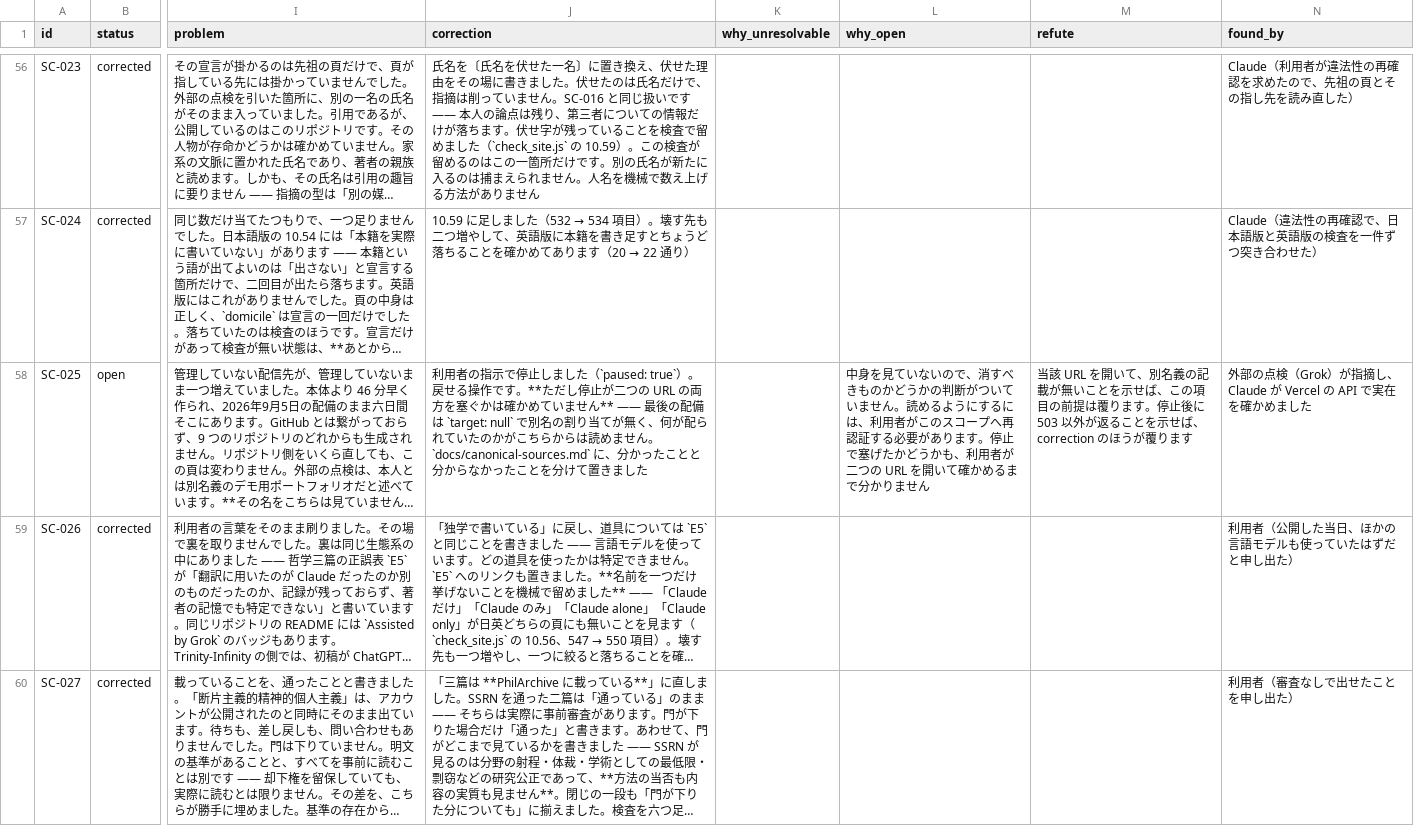
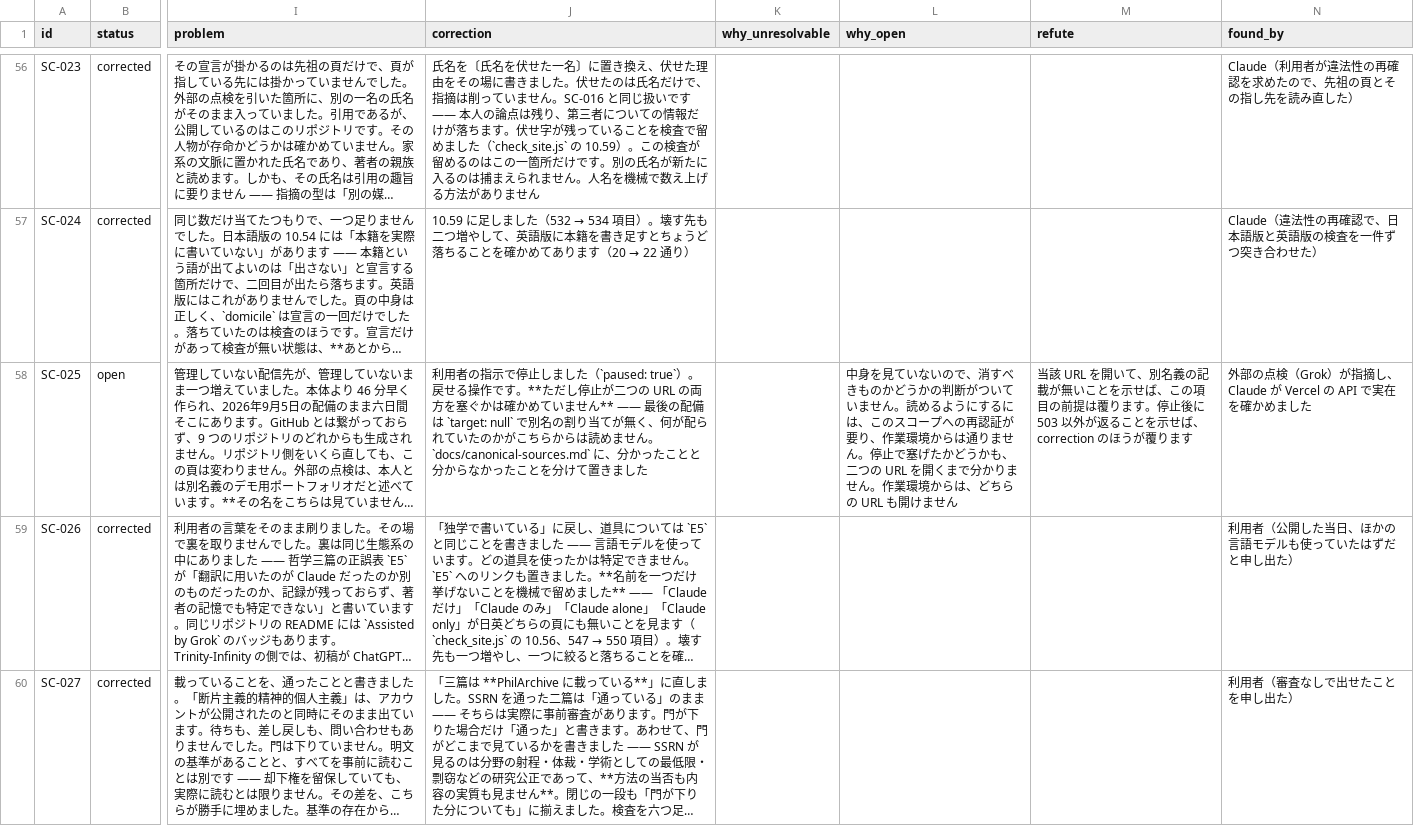
Before and after one commit to cpsbvbng26-dotcom/self-correction, a CSV file: data/register.csv, drawn as a sheet; only a part is shown, gaps mark what is left out; long unchanged cells end in …; the diff names each change by its address in the sheet, - before the commit and + after, or states it on an @@ line.

```diff
--- a/data/register.csv
+++ b/data/register.csv
-L58 (why_open): …るには、利用者がこのスコープへ再認証する必要があります。停止で塞げたかどうかも、利用者が二つの URL を開いて確かめるまで分かりません
+L58 (why_open): …るには、このスコープへの再認証が要り、作業環境からは通りません。停止で塞げたかどうかも、二つの URL を開くまで分かりません。作業環境からは、どちらの URL も開けません
```
Also changed, not shown: 3 other files.
